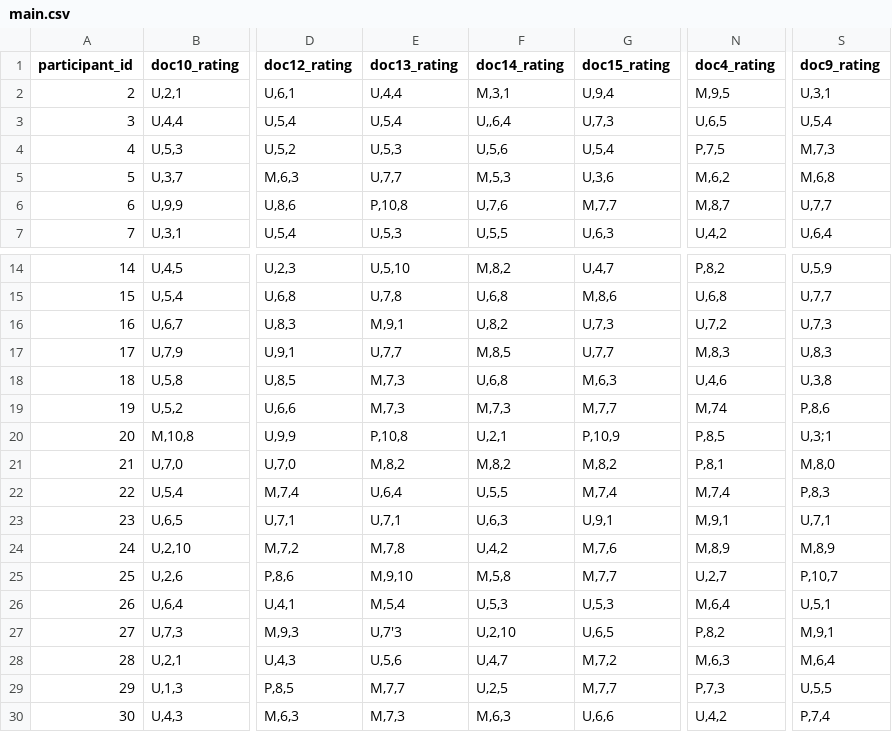
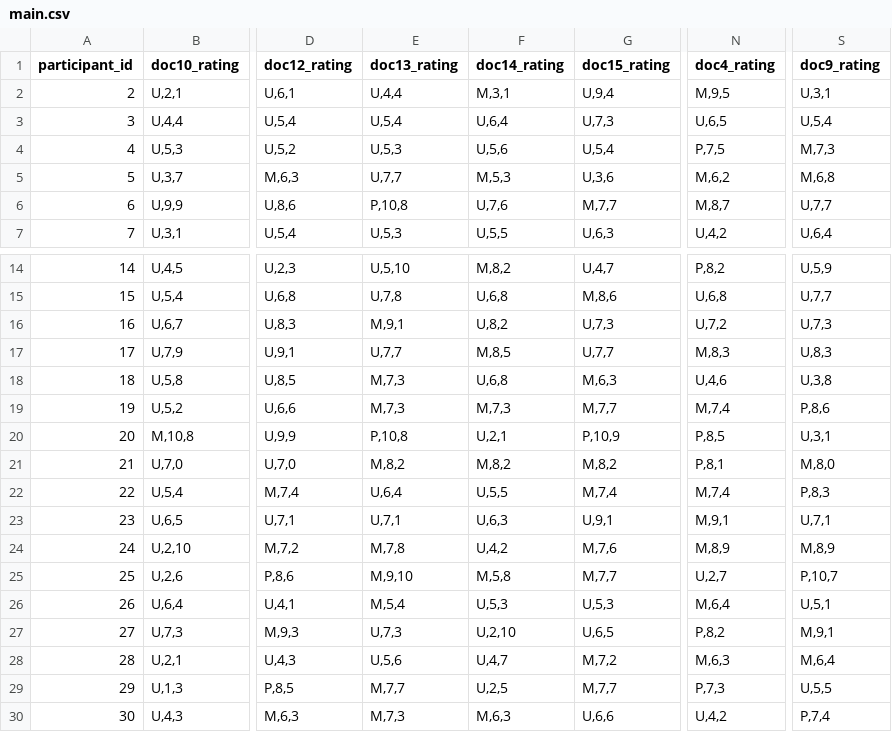
Before and after one commit to Vandivier/research-dissertation-case-for-alt-ed, a CSV file: papers/gpt-4-econ-productivity/data/main.csv, drawn as a sheet; only a part is shown, gaps mark what is left out; the diff names each change by its address in the sheet, - before the commit and + after, or states it on an @@ line.

Commit message:
fix: some typos

```diff
--- a/papers/gpt-4-econ-productivity/data/main.csv
+++ b/papers/gpt-4-econ-productivity/data/main.csv
-F3 (doc14_rating): U,,6,4
+F3 (doc14_rating): U,6,4
-N19 (doc4_rating): M,74
+N19 (doc4_rating): M,7,4
-S20 (doc9_rating): U,3;1
+S20 (doc9_rating): U,3,1
-E27 (doc13_rating): U,7'3
+E27 (doc13_rating): U,7,3
```
